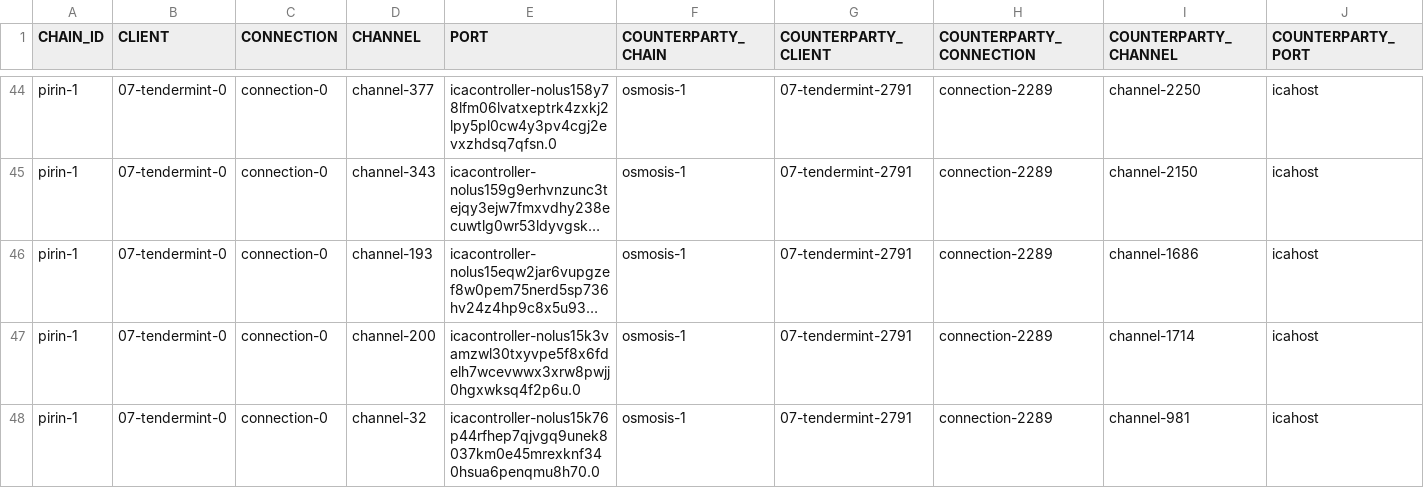
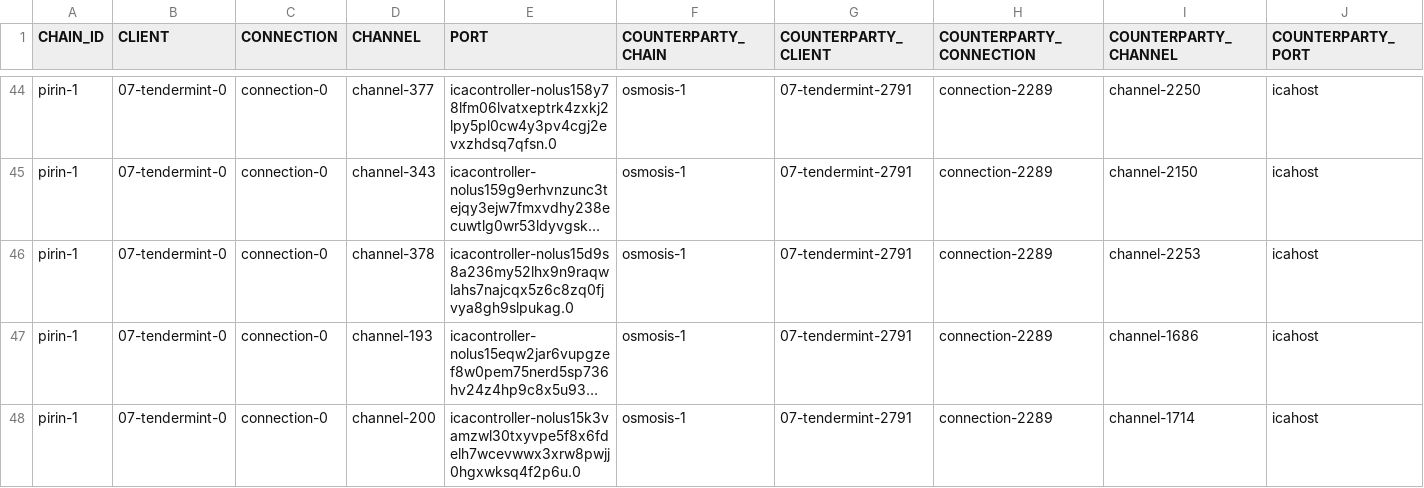
Before and after one commit to clemensgg/ibc-tables, a CSV file: nolus/ibc_table.csv, drawn as a sheet; only a part is shown, gaps mark what is left out; the shorter side is filled out with more unchanged rows; long unchanged cells end in …; the diff covers the shown part only; the diff names each change by its address in the sheet, - before the commit and + after, or states it on an @@ line.

```diff
--- a/nolus/ibc_table.csv
+++ b/nolus/ibc_table.csv
+row 46: pirin-1 | 07-tendermint-0 | connection-0 | channel-378 | icacontroller-nolus15d9s8a236my52lhx9n9raqwlahs7najcqx5z6c8zq0fjvya8gh9slpukag.0 | osmosis-1 | 07-tendermint-2791 | connection-2289 | channel-2253 | icahost
```
Also changed, not shown: 3 added rows elsewhere in this file.
